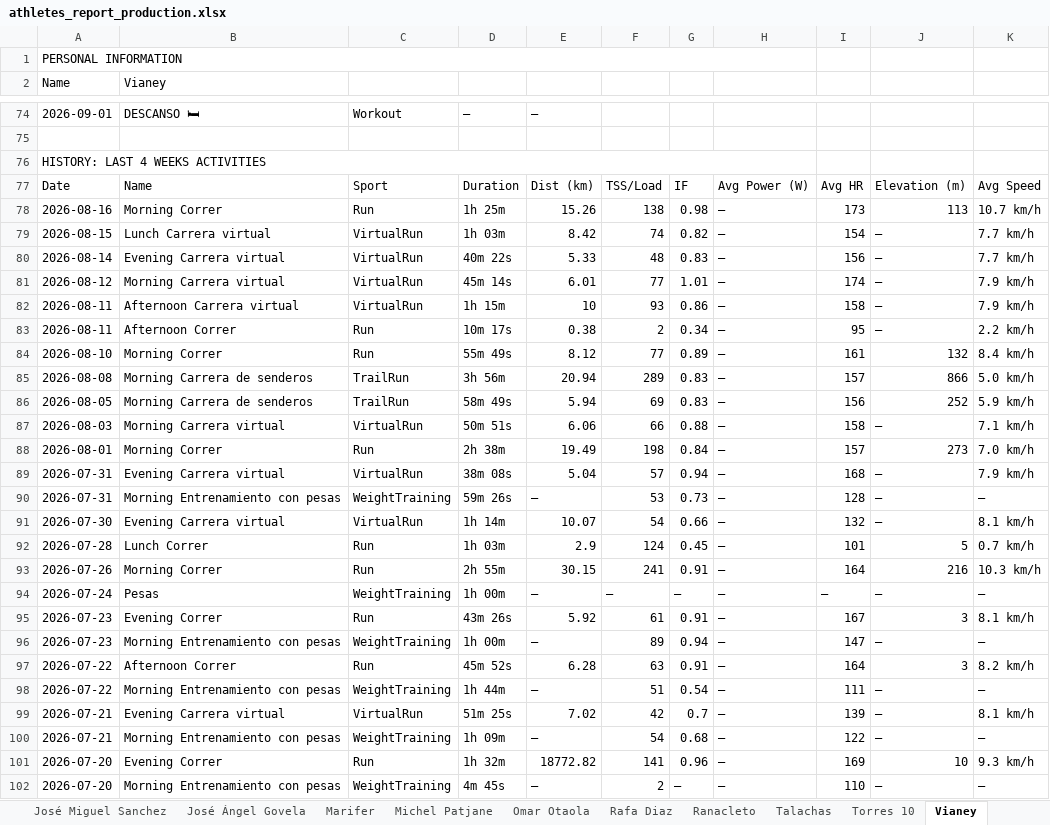
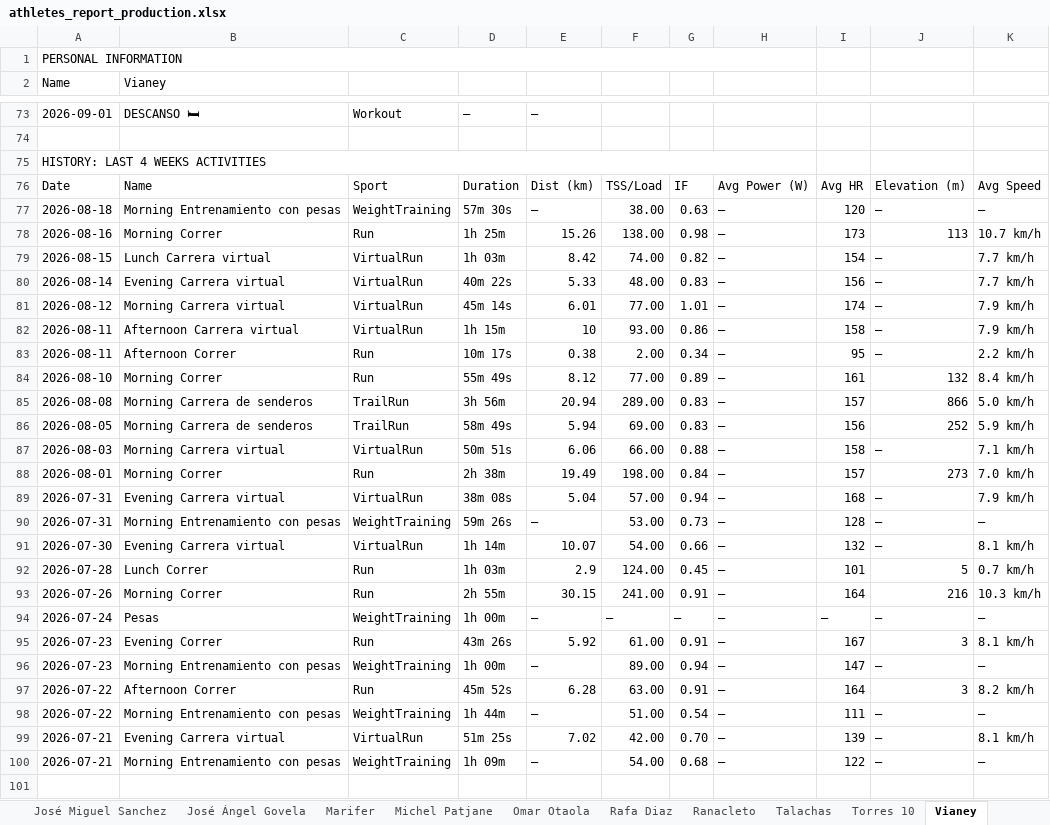
Before and after one commit to infamemp/infame-Elite-Endurance-Coach, an Excel workbook: Athlete Template/athletes_report_production.xlsx, sheet Vianey, drawn as a sheet; only a part is shown, gaps mark what is left out; values as stored, in another font and other column widths than the file's, no cell formats; removed rows and columns are numbered as before the commit, all else as after; the diff covers the shown part only; the diff names each change by its address in the sheet, - before the commit and + after, or states it on an @@ line.

```diff
--- a/Athlete Template/athletes_report_production.xlsx (sheet Vianey)
+++ b/Athlete Template/athletes_report_production.xlsx (sheet Vianey)
+row 77: 2026-08-18 | Morning Entrenamiento con pesas | WeightTraining | 57m 30s | — | 38.00 | 0.63 | — | 120 | — | —
-F78: 138
+F78: 138.00
-F79: 74
+F79: 74.00
-F80: 48
+F80: 48.00
-F81: 77
+F81: 77.00
-F82: 93
+F82: 93.00
-F83: 2
+F83: 2.00
-F84: 77
+F84: 77.00
-F85: 289
+F85: 289.00
-F86: 69
+F86: 69.00
-F87: 66
+F87: 66.00
-F88: 198
+F88: 198.00
-F89: 57
+F89: 57.00
-F90: 53
+F90: 53.00
-F91: 54
+F91: 54.00
-F92: 124
+F92: 124.00
-F93: 241
+F93: 241.00
-F95: 61
+F95: 61.00
-F96: 89
+F96: 89.00
-F97: 63
+F97: 63.00
-F98: 51
+F98: 51.00
-F99: 42
+F99: 42.00
-G99: 0.7
+G99: 0.70
-F100: 54
+F100: 54.00
-row 101: 2026-07-20 | Evening Correr | Run | 1h 32m | 18772.82 | 141 | 0.96 | — | 169 | 10 | 9.3 km/h
-row 102: 2026-07-20 | Morning Entrenamiento con pesas | WeightTraining | 4m 45s | — | 2 | — | — | 110 | — | —
```
Also changed, not shown: 1 removed row and 6 edited cells elsewhere in this sheet, sheet Omar Otaola, sheet José Ángel Govela, sheet Alvaro Fernandez, sheet Joel Mendez Diez, sheet Athletes Summary, sheet Torres 10, 11 more sheets, cell formats, 4 other files.
